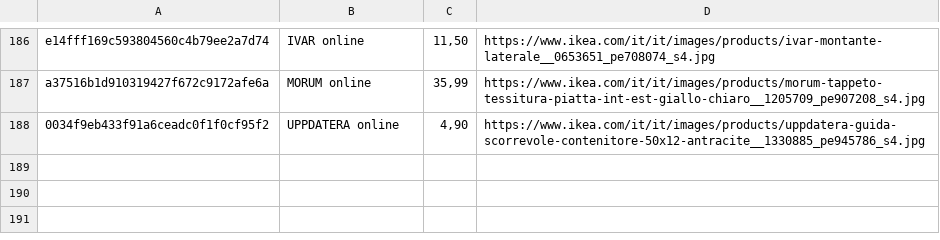
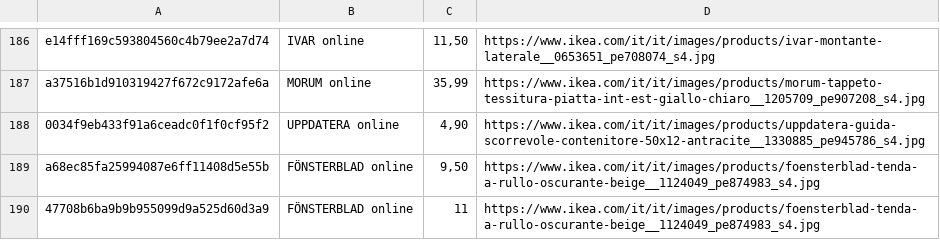
Before and after one commit to flanzuise00-tech/Ikea_NAP, a CSV file: prodotti_visti.csv, drawn as a sheet; only a part is shown, gaps mark what is left out.

```diff
--- a/prodotti_visti.csv
+++ b/prodotti_visti.csv
@@ -188 +188,3 @@ a37516b1d910319427f672c9172afe6a,MORUM online,"35,99",https://www.ikea.com/it/it
 0034f9eb433f91a6ceadc0f1f0cf95f2,UPPDATERA online,"4,90",https://www.ikea.com/it/it/images/products/uppdatera-guida-scorrevole-contenitore-50x12-antracite__1330885_pe945786_s4.jpg
+a68ec85fa25994087e6ff11408d5e55b,FÖNSTERBLAD online,"9,50",https://www.ikea.com/it/it/images/products/foensterblad-tenda-a-rullo-oscurante-beige__1124049_pe874983_s4.jpg
+47708b6ba9b9b955099d9a525d60d3a9,FÖNSTERBLAD online,11,https://www.ikea.com/it/it/images/products/foensterblad-tenda-a-rullo-oscurante-beige__1124049_pe874983_s4.jpg
```
